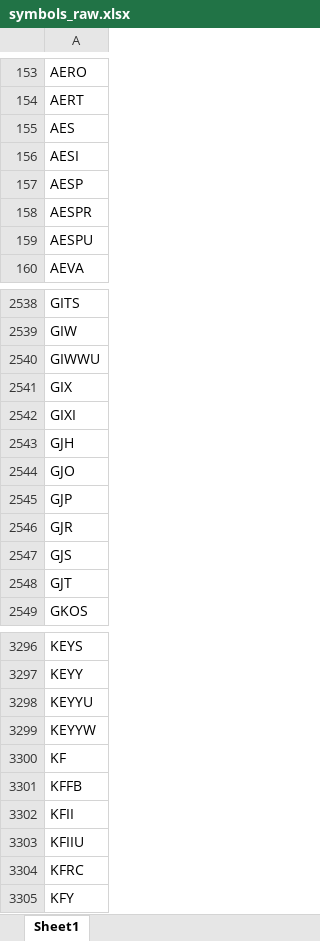
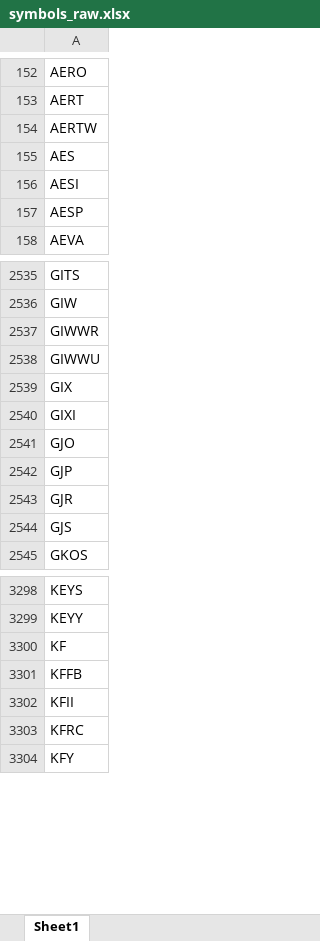
Before and after one commit to Kira11-ja/macd-scanner, an Excel workbook: results/symbols_raw.xlsx, sheet Sheet1, drawn as a sheet; only a part is shown, gaps mark what is left out; values as stored, in another font and other column widths than the file's, no borders; removed rows and columns are numbered as before the commit, all else as after; the diff covers the shown part only; the diff names each change by its address in the sheet, - before the commit and + after, or states it on an @@ line.

```diff
--- a/results/symbols_raw.xlsx (sheet Sheet1)
+++ b/results/symbols_raw.xlsx (sheet Sheet1)
+row 154: AERTW
-row 158: AESPR
-row 159: AESPU
+row 2537: GIWWR
-row 2543: GJH
-row 2548: GJT
-row 3298: KEYYU
-row 3299: KEYYW
-row 3303: KFIIU
```
Also changed, not shown: 103 added rows, 77 removed rows and 14 edited cells elsewhere in this sheet, results/macd_latest.xlsx, 1 other file.
